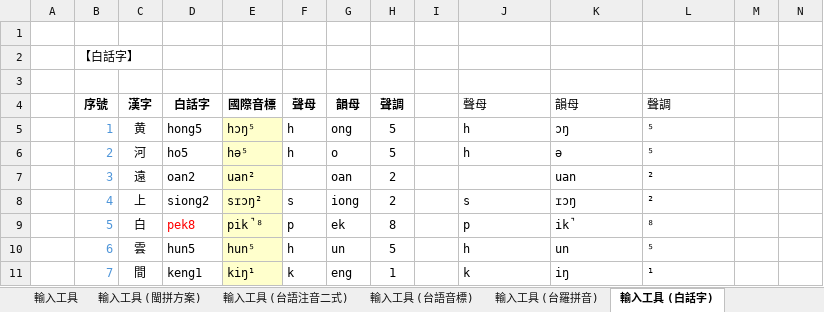
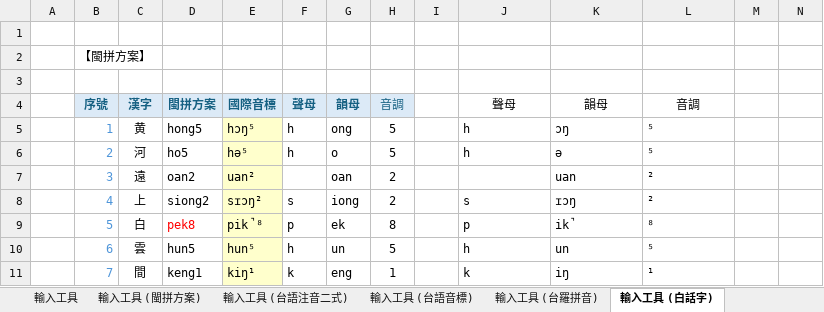
Before and after one commit to AlanJui/rime-tlpa, an Excel workbook: docs/101_聲韻調對照表.xlsx, sheet 輸入工具 (白話字), drawn as a sheet; only a part is shown; values as stored, in another font and other column widths than the file's, no borders; the diff names each change by its address in the sheet, - before the commit and + after, or states it on an @@ line.

```diff
--- a/docs/101_聲韻調對照表.xlsx (sheet 輸入工具 (白話字))
+++ b/docs/101_聲韻調對照表.xlsx (sheet 輸入工具 (白話字))
-B2: 【白話字】
+B2: 【閩拼方案】
@@ B4:H4 fill: none → #DCEAF7, text colour: black → #156082 @@
-D4: 白話字
+D4: 閩拼方案
-H4: 聲調
+H4: 音調
-H4 bold: on
+H4 bold: off
-J4:L4 alignment: left
+J4:L4 alignment: center
-L4: 聲調
+L4: 音調
```
Also changed, not shown: sheet 【調】韻母標調, sheet 輸入工具, sheet 輸入工具 (台語音標), sheet 輸入工具 (台羅拼音), sheet 輸入工具 (台語注音二式), sheet 【韻】韻母對照表, 1 more sheet, other sheet tabs, formulas that keep their value, 2 other files.
